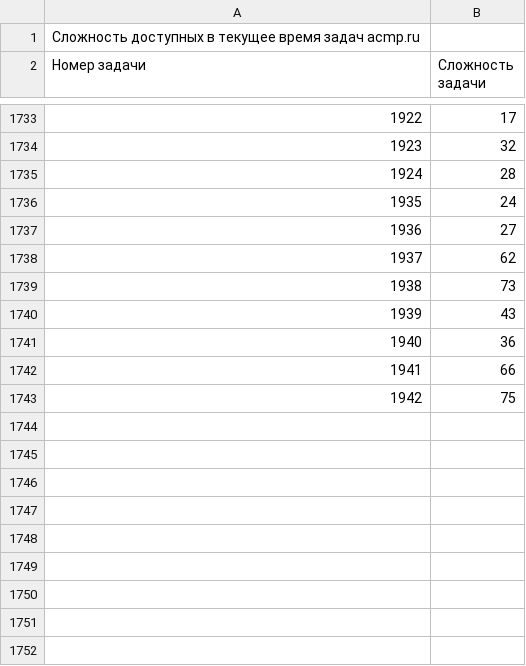
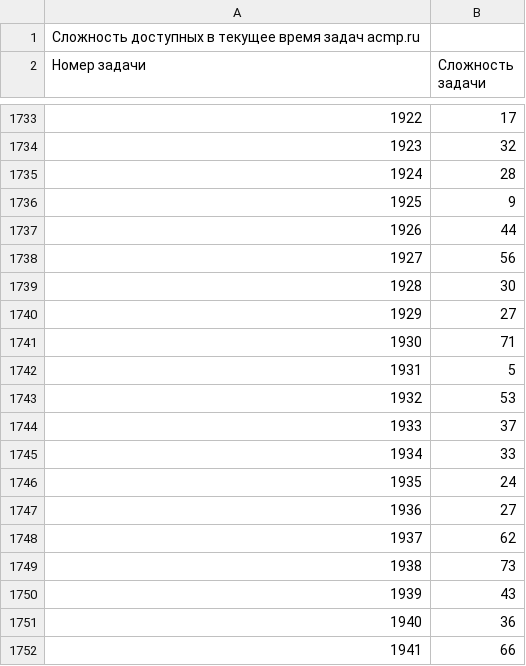
Before and after one commit to BorisMenshikov/acmp-problem-complexity-data, a CSV file: acmp-problem-complexity-current.csv, drawn as a sheet; only a part is shown, gaps mark what is left out; the shorter side is filled out with more unchanged rows.

```diff
--- a/acmp-problem-complexity-current.csv
+++ b/acmp-problem-complexity-current.csv
@@ -1735,2 +1735,12 @@
 1924;28
+1925;9
+1926;44
+1927;56
+1928;30
+1929;27
+1930;71
+1931;5
+1932;53
+1933;37
+1934;33
 1935;24
```
Also changed, not shown: acmp-problem-info-current.csv, 1 other file.
